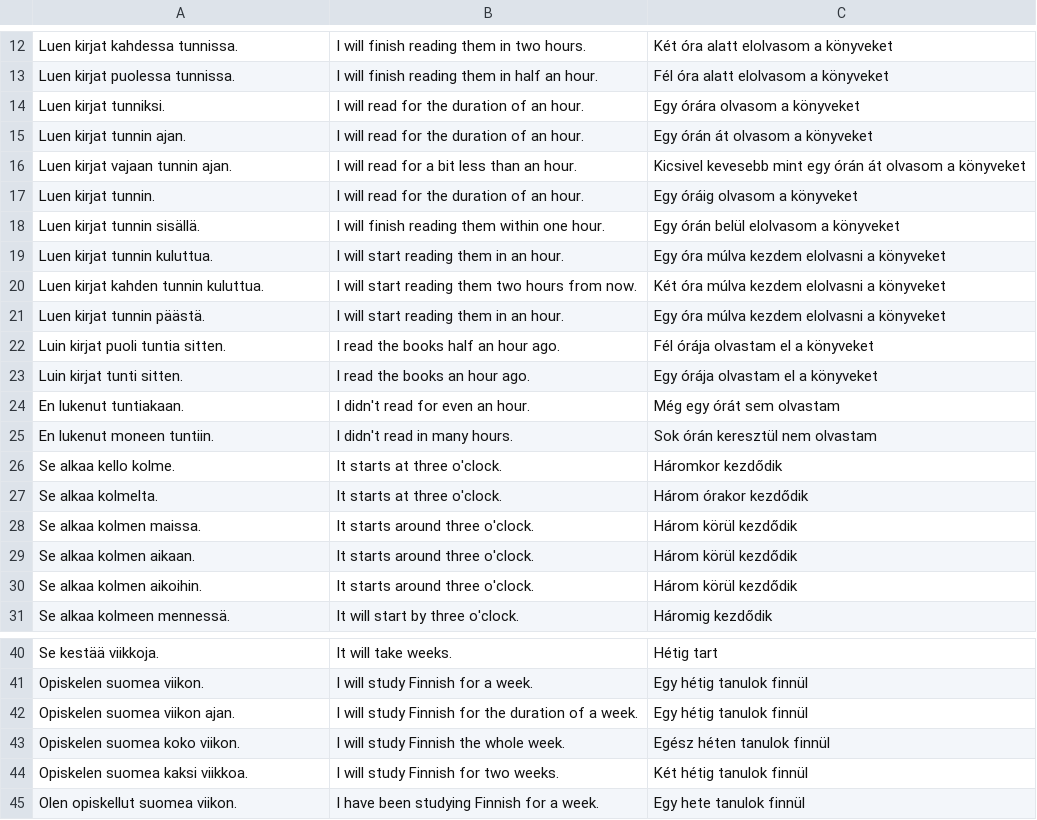
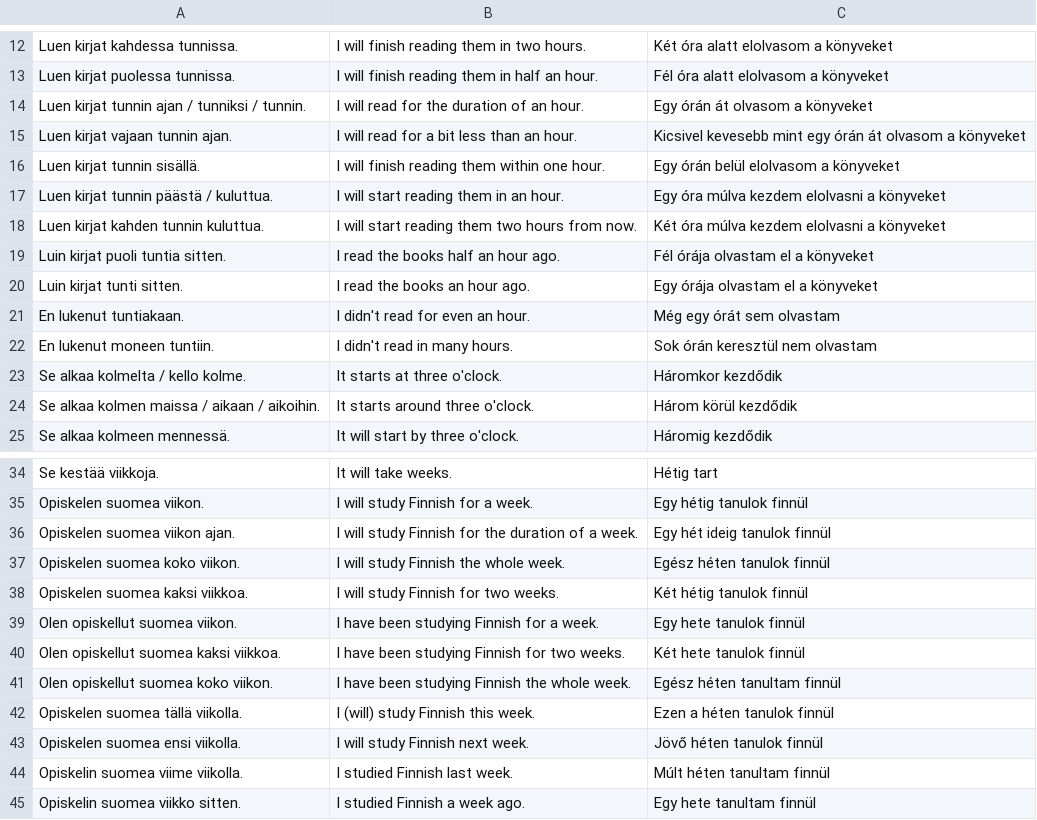
Before and after one commit to halmosb/SuomiApp, a CSV file: word_lists/uusi_kielemme/intermediate/time-examples.csv, drawn as a sheet; only a part is shown, gaps mark what is left out; the shorter side is filled out with more unchanged rows; the diff covers the shown part only.

```diff
--- a/word_lists/uusi_kielemme/intermediate/time-examples.csv
+++ b/word_lists/uusi_kielemme/intermediate/time-examples.csv
@@ -13,10 +13,7 @@ Luen kirjat kahdessa tunnissa.;I will finish reading them in two hours.;Két ór
 Luen kirjat puolessa tunnissa.;I will finish reading them in half an hour.;Fél óra alatt elolvasom a könyveket
-Luen kirjat tunniksi.;I will read for the duration of an hour.;Egy órára olvasom a könyveket
-Luen kirjat tunnin ajan.;I will read for the duration of an hour.;Egy órán át olvasom a könyveket
+Luen kirjat tunnin ajan / tunniksi / tunnin.;I will read for the duration of an hour.;Egy órán át olvasom a könyveket
 Luen kirjat vajaan tunnin ajan.;I will read for a bit less than an hour.;Kicsivel kevesebb mint egy órán át olvasom a könyveket
-Luen kirjat tunnin.;I will read for the duration of an hour.;Egy óráig olvasom a könyveket
 Luen kirjat tunnin sisällä.;I will finish reading them within one hour.;Egy órán belül elolvasom a könyveket
-Luen kirjat tunnin kuluttua.;I will start reading them in an hour.;Egy óra múlva kezdem elolvasni a könyveket
+Luen kirjat tunnin päästä / kuluttua.;I will start reading them in an hour.;Egy óra múlva kezdem elolvasni a könyveket
 Luen kirjat kahden tunnin kuluttua.;I will start reading them two hours from now.;Két óra múlva kezdem elolvasni a könyveket
-Luen kirjat tunnin päästä.;I will start reading them in an hour.;Egy óra múlva kezdem elolvasni a könyveket
 Luin kirjat puoli tuntia sitten.;I read the books half an hour ago.;Fél órája olvastam el a könyveket
@@ -25,7 +22,4 @@ En lukenut tuntiakaan.;I didn't read for even an hour.;Még egy órát sem olvas
 En lukenut moneen tuntiin.;I didn't read in many hours.;Sok órán keresztül nem olvastam
-Se alkaa kello kolme.;It starts at three o'clock.;Háromkor kezdődik
-Se alkaa kolmelta.;It starts at three o'clock.;Három órakor kezdődik
-Se alkaa kolmen maissa.;It starts around three o'clock.;Három körül kezdődik
-Se alkaa kolmen aikaan.;It starts around three o'clock.;Három körül kezdődik
-Se alkaa kolmen aikoihin.;It starts around three o'clock.;Három körül kezdődik
+Se alkaa kolmelta / kello kolme.;It starts at three o'clock.;Háromkor kezdődik
+Se alkaa kolmen maissa / aikaan / aikoihin.;It starts around three o'clock.;Három körül kezdődik
 Se alkaa kolmeen mennessä.;It will start by three o'clock.;Háromig kezdődik
@@ -41,3 +35,3 @@ Se kestää viikkoja.;It will take weeks.;Hétig tart
 Opiskelen suomea viikon.;I will study Finnish for a week.;Egy hétig tanulok finnül
-Opiskelen suomea viikon ajan.;I will study Finnish for the duration of a week.;Egy hétig tanulok finnül
+Opiskelen suomea viikon ajan.;I will study Finnish for the duration of a week.;Egy hét ideig tanulok finnül
 Opiskelen suomea koko viikon.;I will study Finnish the whole week.;Egész héten tanulok finnül
```
Also changed, not shown: 4 removed rows and 4 edited cells elsewhere in this file, word_lists/uusi_kielemme/intermediate/time-years.csv, word_lists/uusi_kielemme/intermediate/traffic-car_parts.csv, 1 other file.
